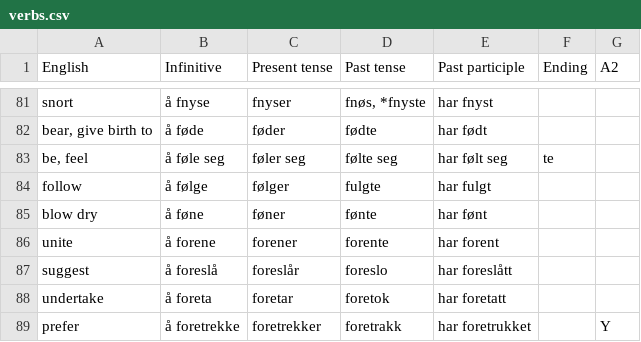
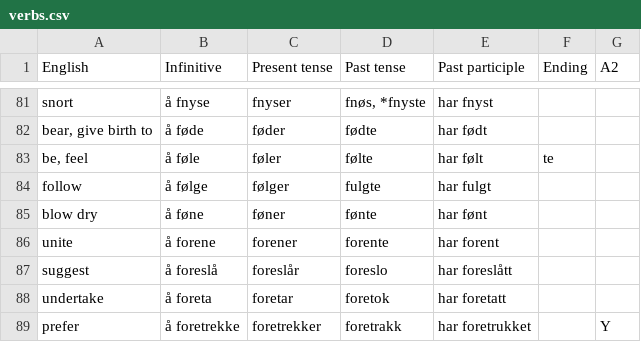
Before and after one commit to Amarilda/Norsk, a CSV file: verbs.csv, drawn as a sheet; only a part is shown, gaps mark what is left out.

Commit message:
Update verbs.csv

```diff
--- a/verbs.csv
+++ b/verbs.csv
@@ -82,3 +82,3 @@ snort,å fnyse,fnyser,"fnøs, *fnyste",har fnyst,,
 "bear, give birth to",å føde,føder,fødte,har født,,
-"be, feel",å føle seg,føler seg,følte seg,har følt seg,te,
+"be, feel",å føle,føler,følte,har følt,te,
 follow,å følge,følger,fulgte,har fulgt,,
```
